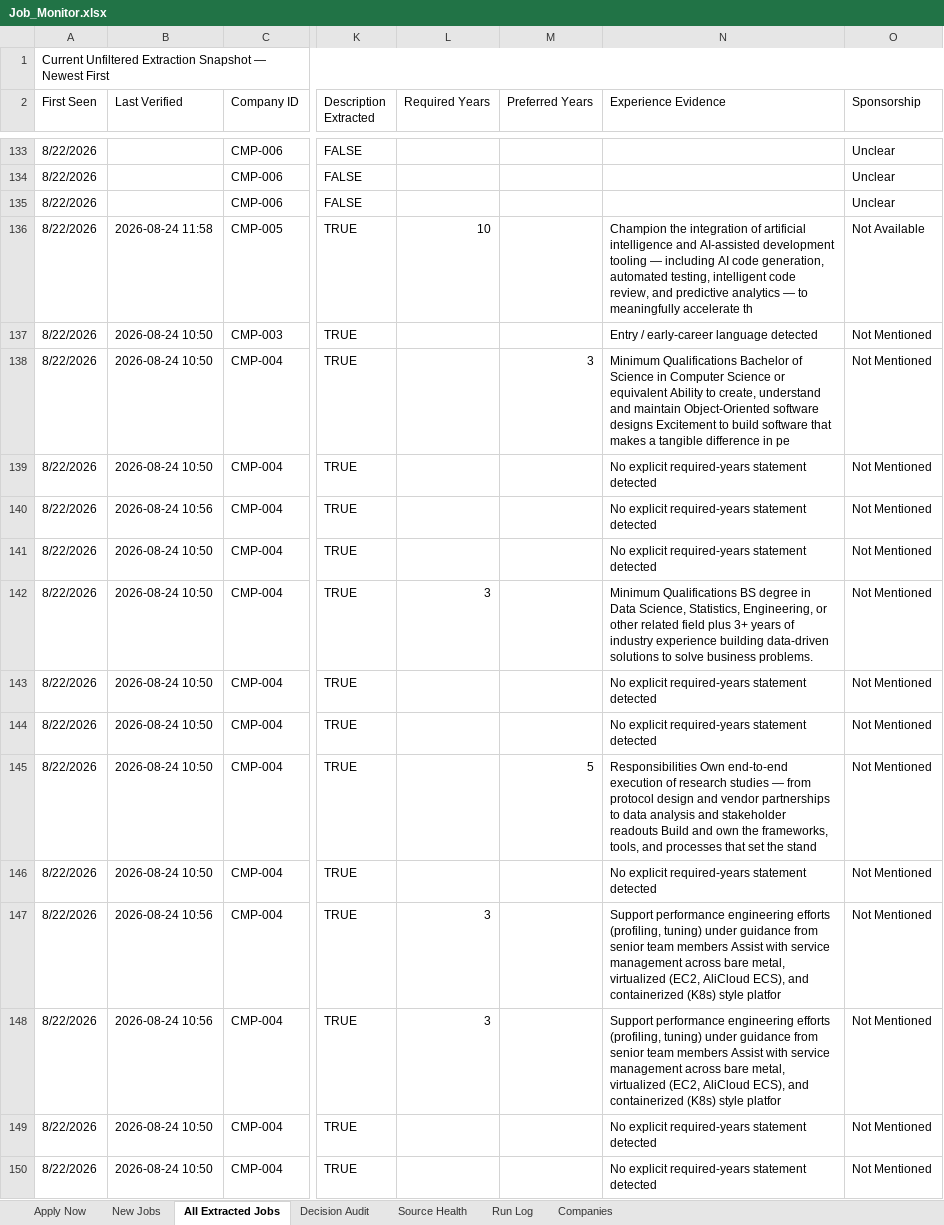
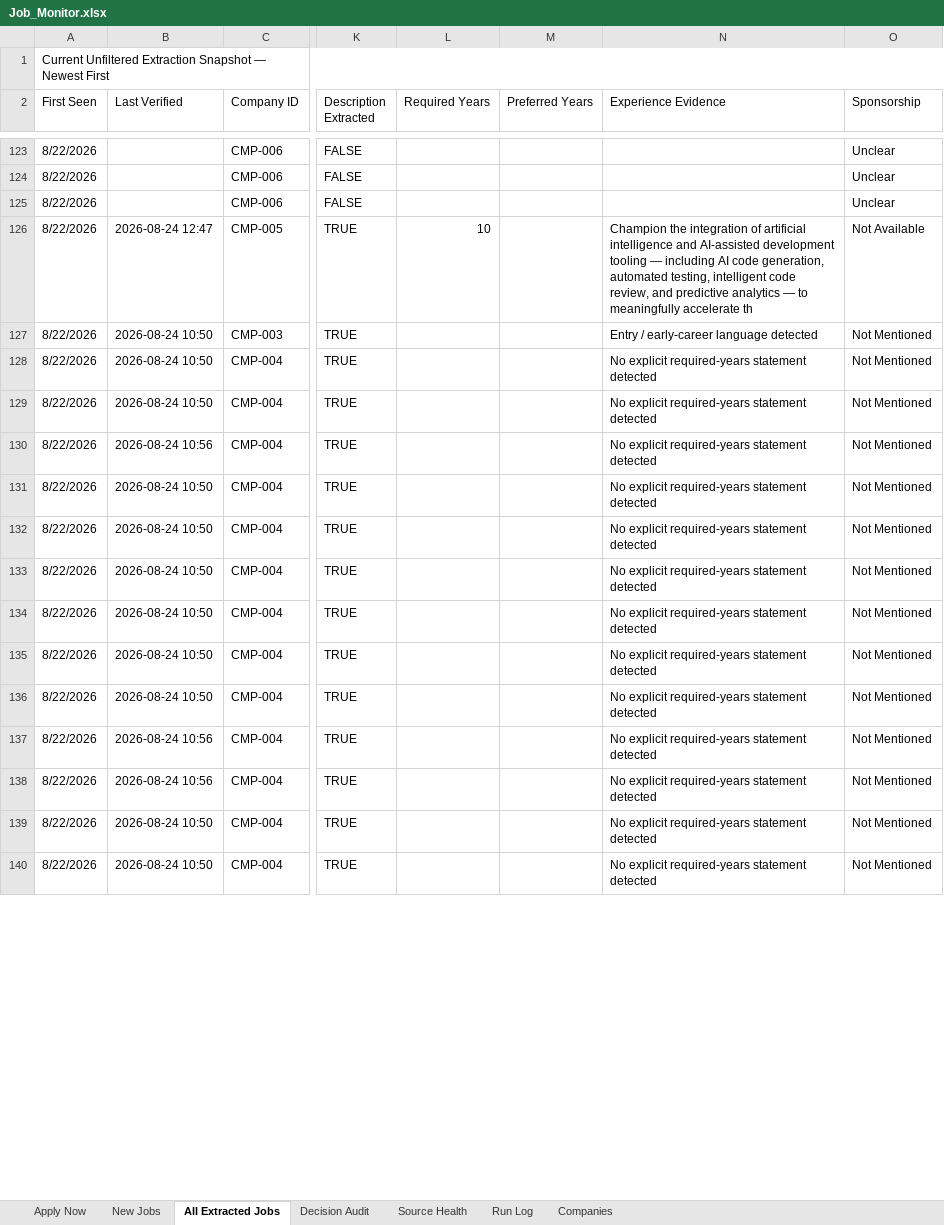
Before and after one commit to taran-dev4u/career-job-monitor, an Excel workbook: outputs/job-monitor/Job_Monitor.xlsx, sheet All Extracted Jobs, drawn as a sheet; only a part is shown, gaps mark what is left out; values as stored, in another font and other column widths than the file's, no cell formats; table styles not drawn; addresses are those after the commit; the diff covers the shown part only; the diff names each change by its address in the sheet, - before the commit and + after, or states it on an @@ line.

Commit message:
feat: exclude Level III/IV+ senior titles (SE III, Level 3+, Experienced)

```diff
--- a/outputs/job-monitor/Job_Monitor.xlsx (sheet All Extracted Jobs)
+++ b/outputs/job-monitor/Job_Monitor.xlsx (sheet All Extracted Jobs)
-B126 (Last Verified): 2026-08-24 11:58
+B126 (Last Verified): 2026-08-24 12:47
-M128 (Preferred Years): 3
+M128 (Preferred Years): (empty)
-N128 (Experience Evidence): Minimum Qualifications Bachelor of Science in Computer Science or equivalent Ability to create, understand and maintain Object-Oriented software designs Excitement to build software that makes a tangible difference in pe
+N128 (Experience Evidence): No explicit required-years statement detected
-L132 (Required Years): 3
+L132 (Required Years): (empty)
-N132 (Experience Evidence): Minimum Qualifications BS degree in Data Science, Statistics, Engineering, or other related field plus 3+ years of industry experience building data-driven solutions to solve business problems.
+N132 (Experience Evidence): No explicit required-years statement detected
-M135 (Preferred Years): 5
+M135 (Preferred Years): (empty)
-N135 (Experience Evidence): Responsibilities Own end-to-end execution of research studies — from protocol design and vendor partnerships to data analysis and stakeholder readouts Build and own the frameworks, tools, and processes that set the stand
+N135 (Experience Evidence): No explicit required-years statement detected
-L137:L138 (Required Years): 3
+L137:L138 (Required Years): (empty)
-N137:N138 (Experience Evidence): Support performance engineering efforts (profiling, tuning) under guidance from senior team members Assist with service management across bare metal, virtualized (EC2, AliCloud ECS), and containerized (K8s) style platfor
+N137:N138 (Experience Evidence): No explicit required-years statement detected
```
Also changed, not shown: 2 added rows, 22 removed rows and 389 edited cells elsewhere in this sheet, sheet Apply Now, sheet Decision Audit, sheet Source Health, sheet Run Log, sheet New Jobs, cell formats, 16 other files.
